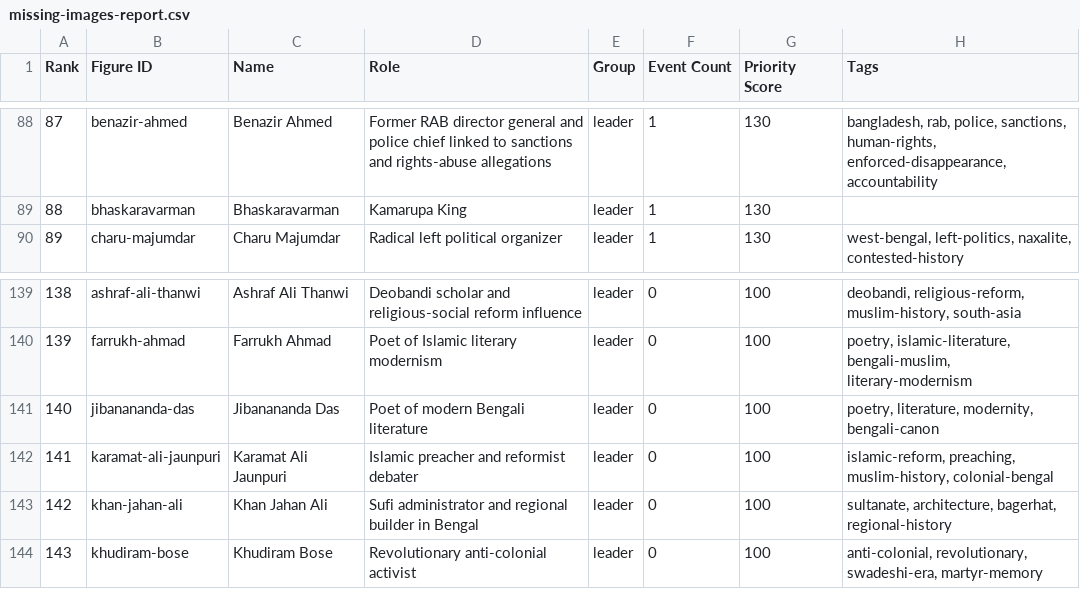
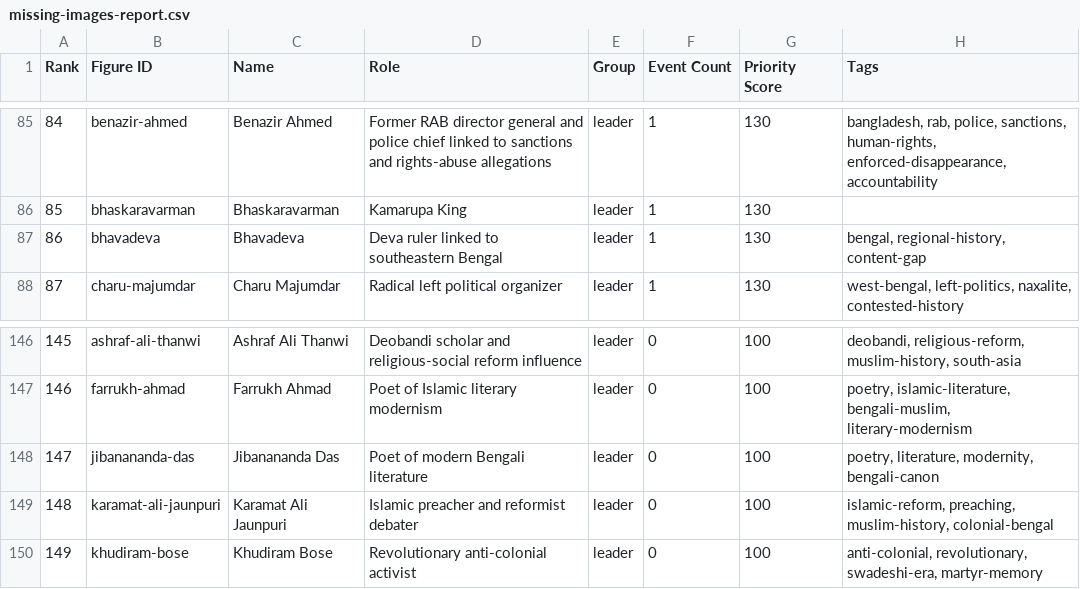
Before and after one commit to Cipher-Text/bengal-unfolded, a CSV file: docs/missing-images-report.csv, drawn as a sheet; only a part is shown, gaps mark what is left out; removed rows and columns are numbered as before the commit, all else as after; the diff covers the shown part only; the diff names each change by its address in the sheet, - before the commit and + after, or states it on an @@ line.

```diff
--- a/docs/missing-images-report.csv
+++ b/docs/missing-images-report.csv
@@ column A (Rank) renumbered between rows 2 and 167 @@
+row 87: 86 | bhavadeva | Bhavadeva | Deva ruler linked to southeastern Bengal | leader | 1 | 130 | bengal, regional-history, content-gap
-row 143: 142 | khan-jahan-ali | Khan Jahan Ali | Sufi administrator and regional builder in Bengal | leader | 0 | 100 | sultanate, architecture, bagerhat, regional-history
```
Also changed, not shown: 12 added rows and 9 removed rows elsewhere in this file, 15 other files.
